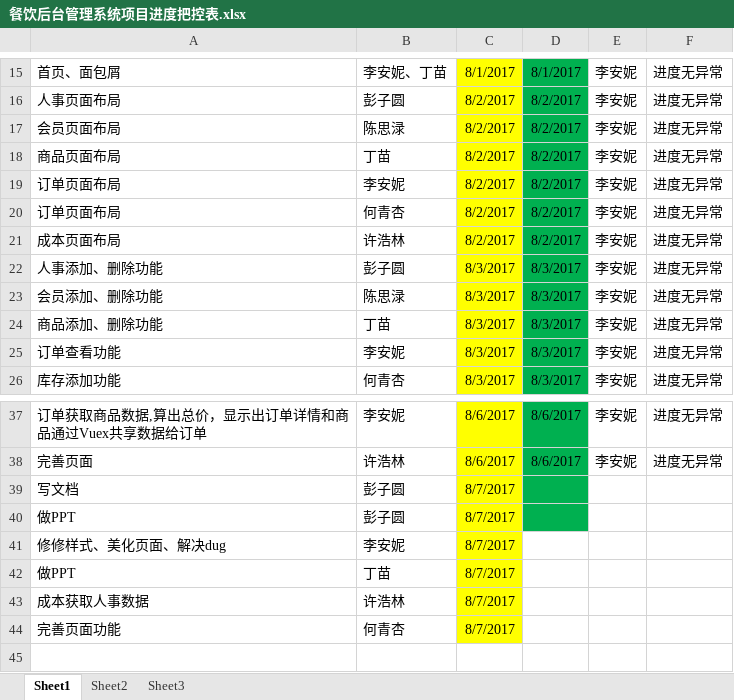
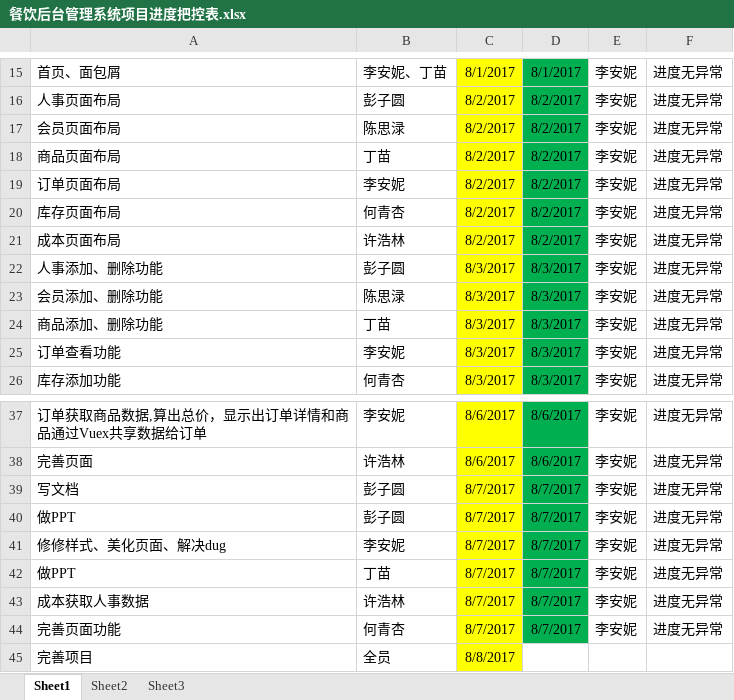
Before and after one commit to GDGM422/FoodsManage, an Excel workbook: 文档/餐饮后台管理系统项目进度把控表.xlsx, sheet Sheet1, drawn as a sheet; only a part is shown, gaps mark what is left out; values as stored, in another font and other column widths than the file's, no borders; the diff names each change by its address in the sheet, - before the commit and + after, or states it on an @@ line.

```diff
--- a/文档/餐饮后台管理系统项目进度把控表.xlsx (sheet Sheet1)
+++ b/文档/餐饮后台管理系统项目进度把控表.xlsx (sheet Sheet1)
-A20: 订单页面布局
+A20: 库存页面布局
-D39:D44: (empty)
+D39:D44: 8/7/2017
-E39:E44: (empty)
+E39:E44: 李安妮
-F39:F44: (empty)
+F39:F44: 进度无异常
-D41:D44 fill: none
+D41:D44 fill: #00B050
+row 45: 完善项目 | 全员 | 8/8/2017
```
Also changed, not shown: 2 other files.
